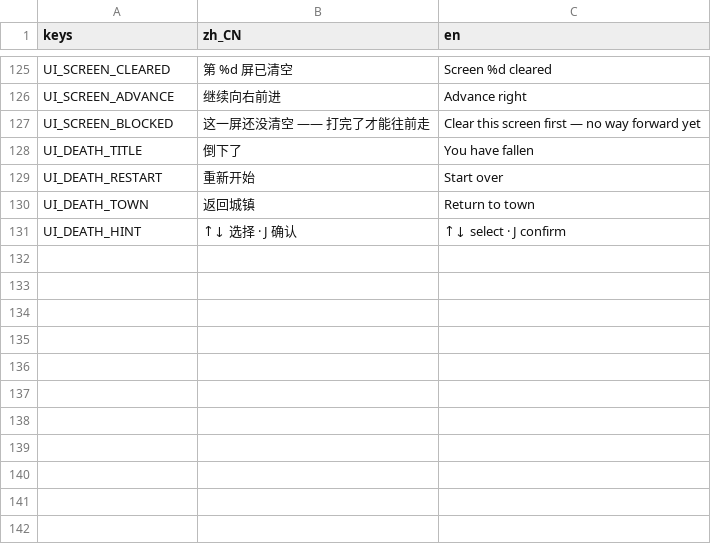
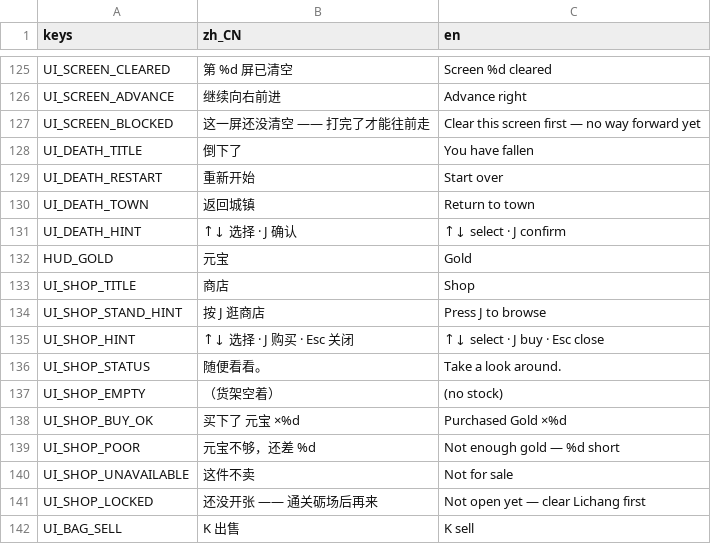
Before and after one commit to aachean/bailian, a CSV file: data/i18n/ui.csv, drawn as a sheet; only a part is shown, gaps mark what is left out; the diff names each change by its address in the sheet, - before the commit and + after, or states it on an @@ line.

```diff
--- a/data/i18n/ui.csv
+++ b/data/i18n/ui.csv
+row 132: HUD_GOLD | 元宝 | Gold
+row 133: UI_SHOP_TITLE | 商店 | Shop
+row 134: UI_SHOP_STAND_HINT | 按 J 逛商店 | Press J to browse
+row 135: UI_SHOP_HINT | ↑↓ 选择 · J 购买 · Esc 关闭 | ↑↓ select · J buy · Esc close
+row 136: UI_SHOP_STATUS | 随便看看。 | Take a look around.
+row 137: UI_SHOP_EMPTY | （货架空着） | (no stock)
+row 138: UI_SHOP_BUY_OK | 买下了 元宝 ×%d | Purchased Gold ×%d
+row 139: UI_SHOP_POOR | 元宝不够，还差 %d | Not enough gold — %d short
+row 140: UI_SHOP_UNAVAILABLE | 这件不卖 | Not for sale
+row 141: UI_SHOP_LOCKED | 还没开张 —— 通关砺场后再来 | Not open yet — clear Lichang first
+row 142: UI_BAG_SELL | K 出售 | K sell
```
Also changed, not shown: 50 other files.
